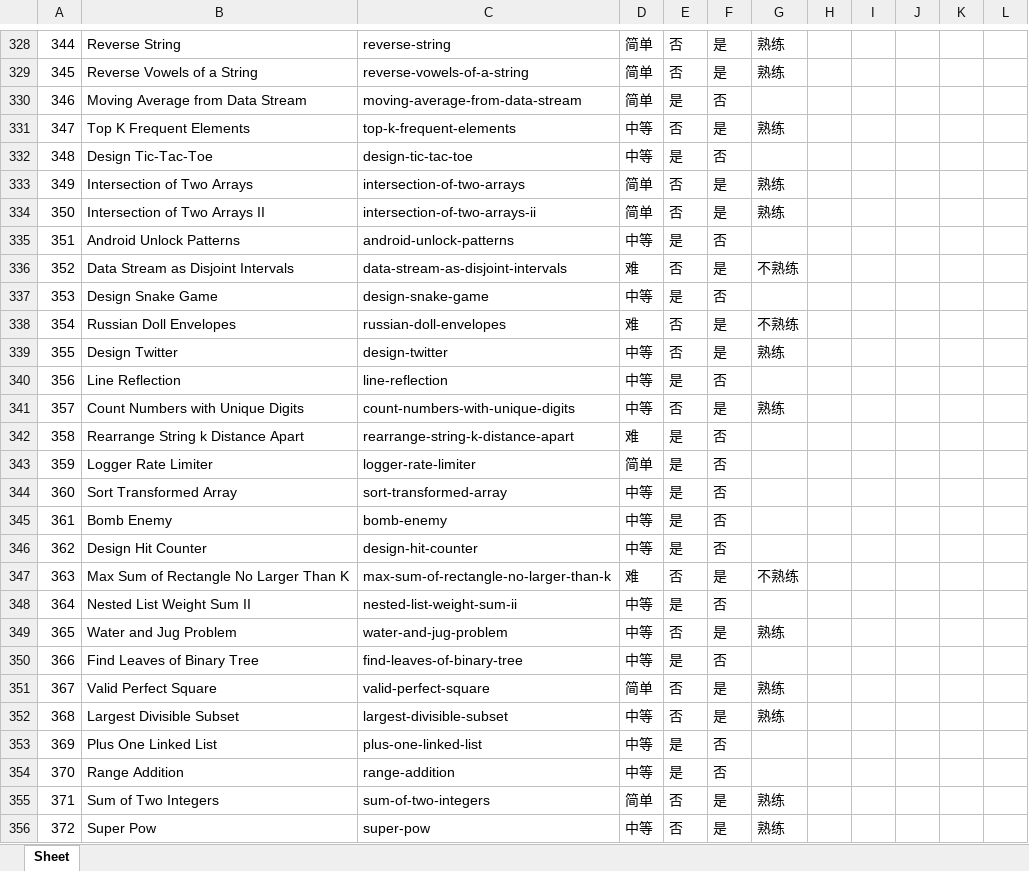
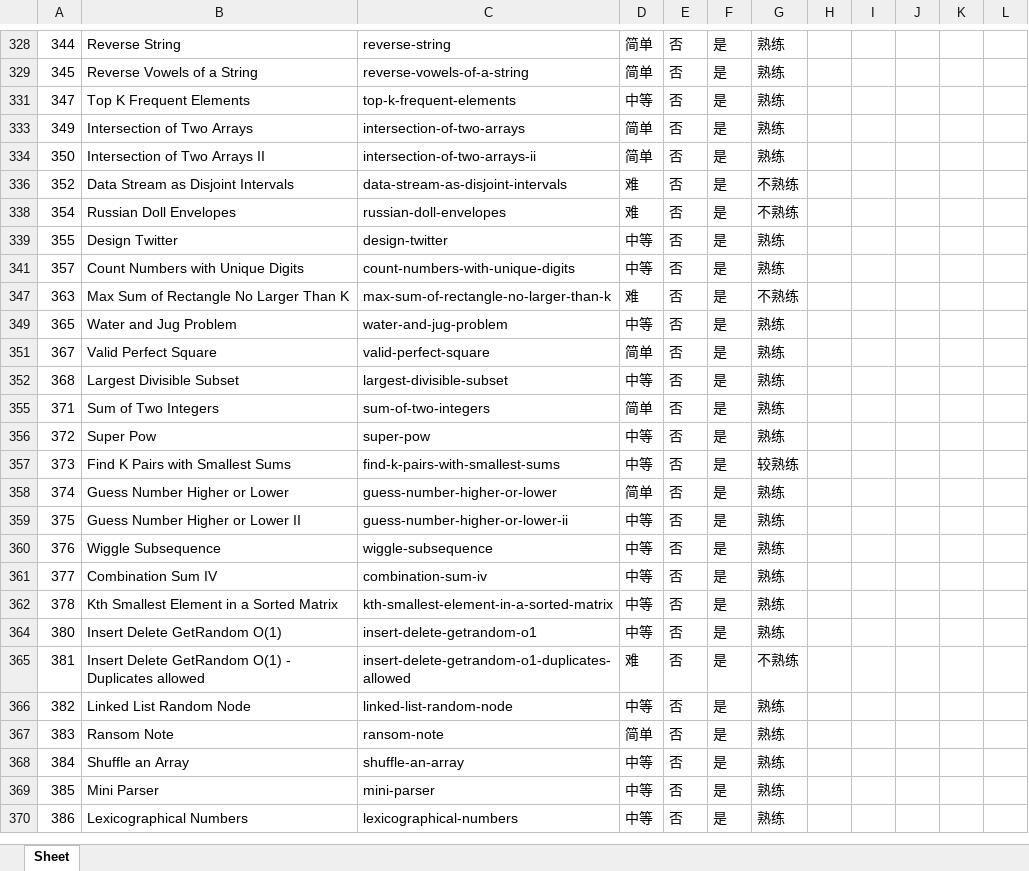
Before and after one commit to zhantong/interview, an Excel workbook: LeetCode/leetcode.xlsx, sheet Sheet, drawn as a sheet; only a part is shown, gaps mark what is left out; the shorter side is filled out with more unchanged rows; values as stored, in another font and other column widths than the file's, no borders; conditional formats not drawn; the diff covers the shown part only; the diff names each change by its address in the sheet, - before the commit and + after, or states it on an @@ line.

```diff
--- a/LeetCode/leetcode.xlsx (sheet Sheet)
+++ b/LeetCode/leetcode.xlsx (sheet Sheet)
@@ row 330 hidden: 346 | Moving Average from Data Stream | moving-average-from-data-stream | 简单 | 是 | 否 @@
@@ row 332 hidden: 348 | Design Tic-Tac-Toe | design-tic-tac-toe | 中等 | 是 | 否 @@
@@ row 335 hidden: 351 | Android Unlock Patterns | android-unlock-patterns | 中等 | 是 | 否 @@
@@ row 337 hidden: 353 | Design Snake Game | design-snake-game | 中等 | 是 | 否 @@
@@ row 340 hidden: 356 | Line Reflection | line-reflection | 中等 | 是 | 否 @@
@@ row 342 hidden: 358 | Rearrange String k Distance Apart | rearrange-string-k-distance-apart | 难 | 是 | 否 @@
@@ row 343 hidden: 359 | Logger Rate Limiter | logger-rate-limiter | 简单 | 是 | 否 @@
@@ row 344 hidden: 360 | Sort Transformed Array | sort-transformed-array | 中等 | 是 | 否 @@
@@ row 345 hidden: 361 | Bomb Enemy | bomb-enemy | 中等 | 是 | 否 @@
@@ row 346 hidden: 362 | Design Hit Counter | design-hit-counter | 中等 | 是 | 否 @@
@@ row 348 hidden: 364 | Nested List Weight Sum II | nested-list-weight-sum-ii | 中等 | 是 | 否 @@
@@ row 350 hidden: 366 | Find Leaves of Binary Tree | find-leaves-of-binary-tree | 中等 | 是 | 否 @@
@@ row 353 hidden: 369 | Plus One Linked List | plus-one-linked-list | 中等 | 是 | 否 @@
@@ row 354 hidden: 370 | Range Addition | range-addition | 中等 | 是 | 否 @@
```
Also changed, not shown: 120 hidden or unhidden rows and 15 edited cells elsewhere in this sheet, 1 other file.
